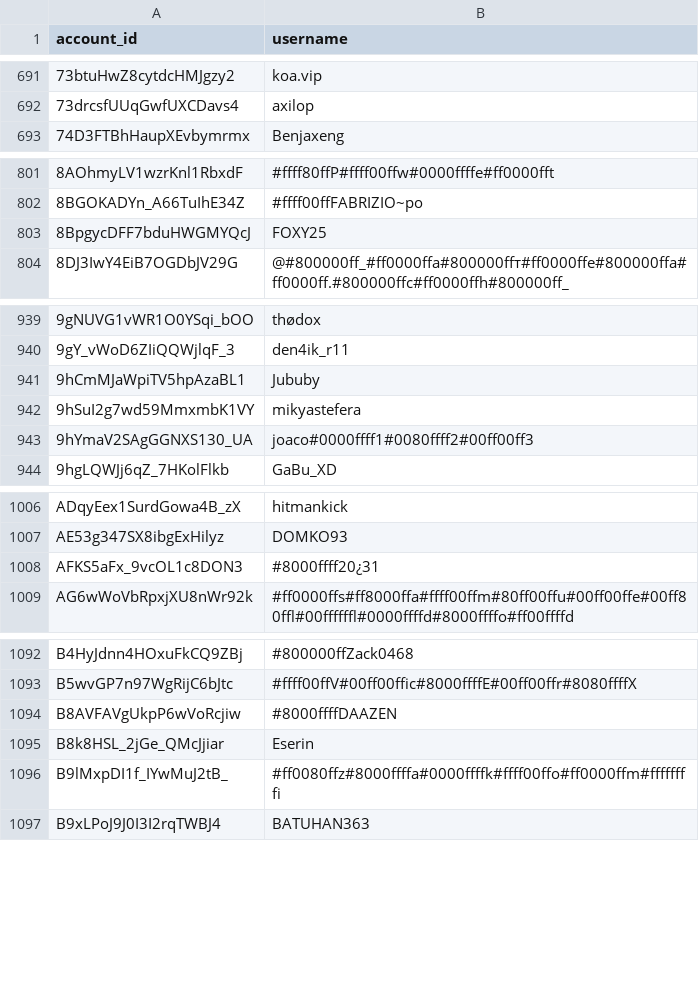
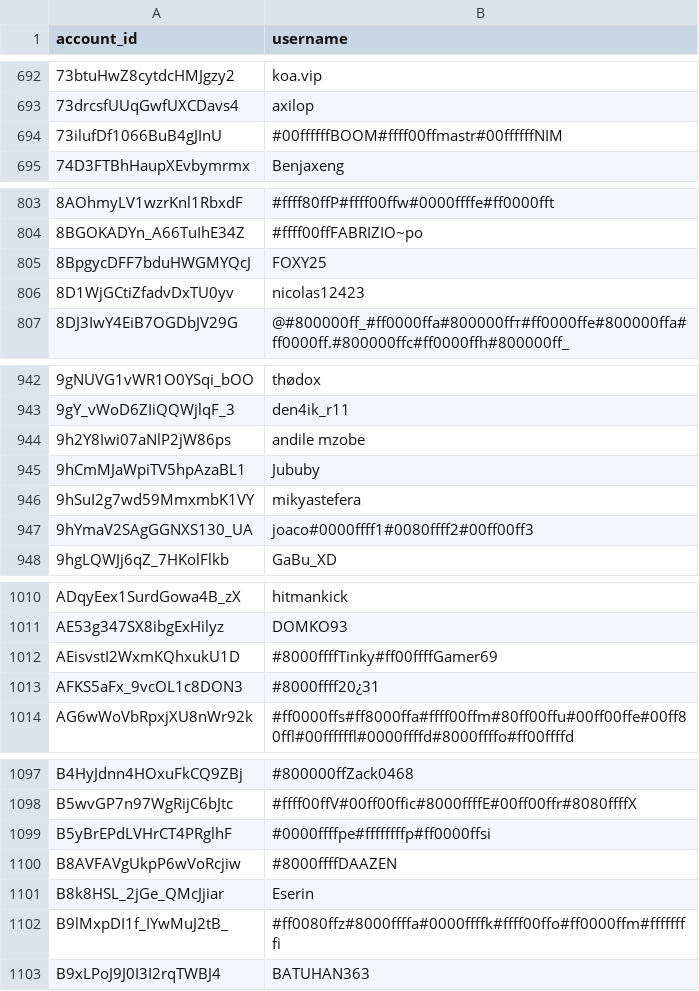
Before and after one commit to pewpewlive/ppl-data, a CSV file: account_data.csv, drawn as a sheet; only a part is shown, gaps mark what is left out; the diff covers the shown part only; the diff names each change by its address in the sheet, - before the commit and + after, or states it on an @@ line.

```diff
--- a/account_data.csv
+++ b/account_data.csv
+row 694: 73ilufDf1066BuB4gJInU | #00ffffffBOOM#ffff00ffmastr#00ffffffNIM
+row 806: 8D1WjGCtiZfadvDxTU0yv | nicolas12423
+row 944: 9h2Y8Iwi07aNlP2jW86ps | andile mzobe
+row 1012: AEisvstI2WxmKQhxukU1D | #8000ffffTinky#ff00ffffGamer69
+row 1099: B5yBrEPdLVHrCT4PRglhF | #0000ffffpe#ffffffffp#ff0000ffsi
```
Also changed, not shown: 38 added rows, 6 removed rows and 5 edited cells elsewhere in this file, level_data.csv.
